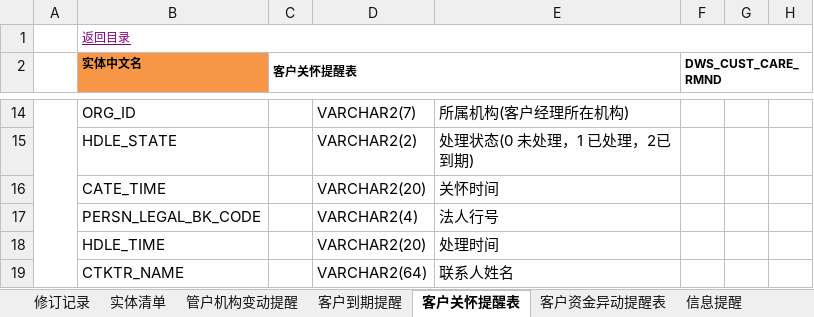
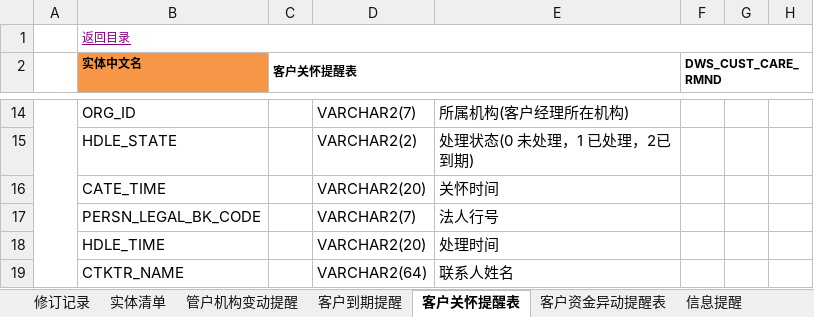
Before and after one commit to wez593657-hue/Data-AI-Workspace, an Excel workbook: data_assets/mapping/dwd_to_dws/DWS汇总层数据模型_CRM_ V1.0.xlsx, sheet 客户关怀提醒表, drawn as a sheet; only a part is shown, gaps mark what is left out; values as stored, in another font and other column widths than the file's, no borders; the diff names each change by its address in the sheet, - before the commit and + after, or states it on an @@ line.

```diff
--- a/data_assets/mapping/dwd_to_dws/DWS汇总层数据模型_CRM_ V1.0.xlsx (sheet 客户关怀提醒表)
+++ b/data_assets/mapping/dwd_to_dws/DWS汇总层数据模型_CRM_ V1.0.xlsx (sheet 客户关怀提醒表)
-D17: VARCHAR2(4)
+D17: VARCHAR2(7)
```
Also changed, not shown: sheet 客户资产负债表, sheet 客户等级信息表, sheet 客户资金异动提醒表, data_assets/mapping/ods_to_dwd/DWD明细层数据模型_CRM_ V1.0.xlsx, 19 other files.
